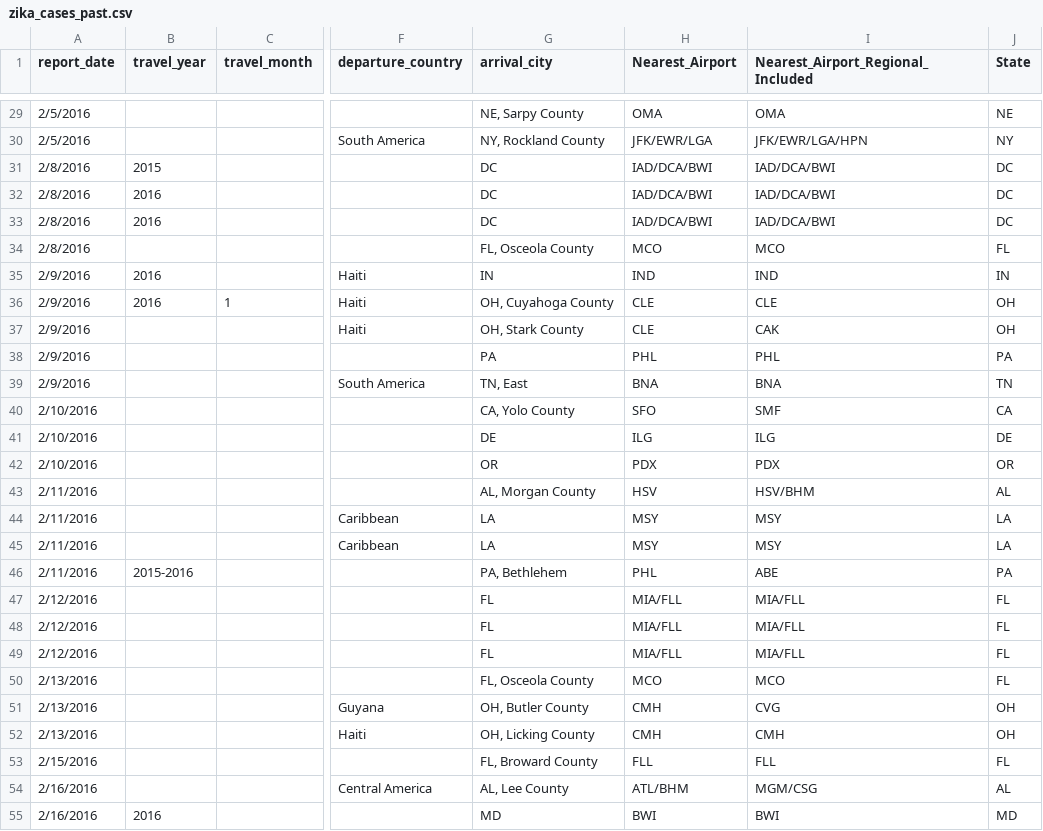
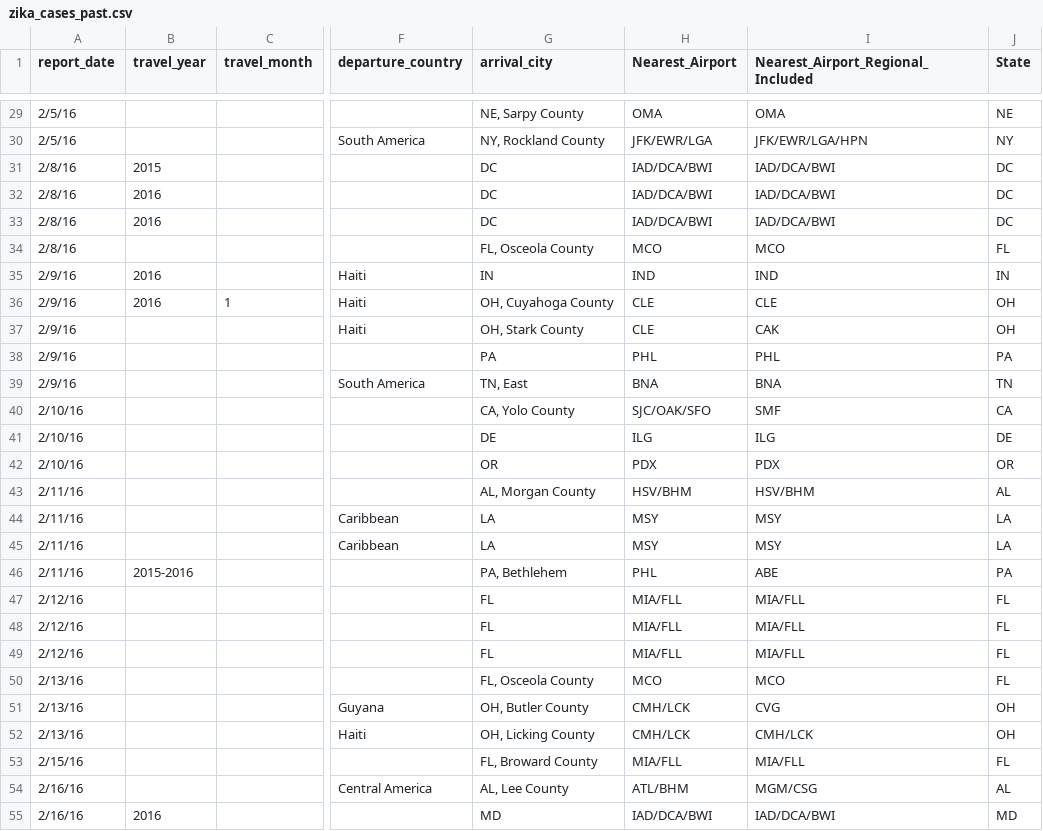
Before and after one commit to ecohealthalliance/zika-flirt-val, a CSV file: rawdata/zika_cases_past.csv, drawn as a sheet; only a part is shown, gaps mark what is left out; the diff covers the shown part only; the diff names each change by its address in the sheet, - before the commit and + after, or states it on an @@ line.

```diff
--- a/rawdata/zika_cases_past.csv
+++ b/rawdata/zika_cases_past.csv
-A29:A30 (report_date): 2/5/2016
+A29:A30 (report_date): 2/5/16
-A31:A34 (report_date): 2/8/2016
+A31:A34 (report_date): 2/8/16
-A35:A39 (report_date): 2/9/2016
+A35:A39 (report_date): 2/9/16
-A40:A42 (report_date): 2/10/2016
+A40:A42 (report_date): 2/10/16
-H40 (Nearest_Airport): SFO
+H40 (Nearest_Airport): SJC/OAK/SFO
-A43:A46 (report_date): 2/11/2016
+A43:A46 (report_date): 2/11/16
-H43 (Nearest_Airport): HSV
+H43 (Nearest_Airport): HSV/BHM
-A47:A49 (report_date): 2/12/2016
+A47:A49 (report_date): 2/12/16
-A50:A52 (report_date): 2/13/2016
+A50:A52 (report_date): 2/13/16
-H51:H52 (Nearest_Airport): CMH
+H51:H52 (Nearest_Airport): CMH/LCK
-I52: CMH
+I52: CMH/LCK
-A53 (report_date): 2/15/2016
+A53 (report_date): 2/15/16
-H53 (Nearest_Airport): FLL
+H53 (Nearest_Airport): MIA/FLL
-I53: FLL
+I53: MIA/FLL
-A54:A55 (report_date): 2/16/2016
+A54:A55 (report_date): 2/16/16
-H55 (Nearest_Airport): BWI
+H55 (Nearest_Airport): IAD/DCA/BWI
-I55: BWI
+I55: IAD/DCA/BWI
```
Also changed, not shown: 150 edited cells elsewhere in this file, data/SIM_region_past.csv, rawdata/zika_cases_curr.csv, 3 other files.
